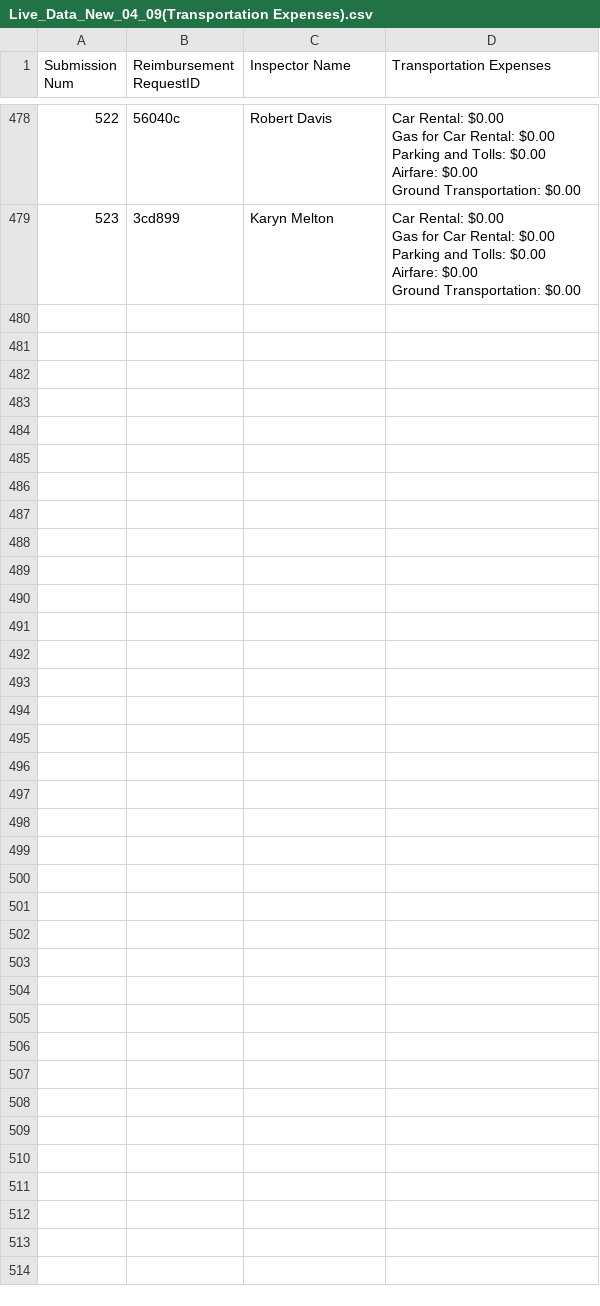
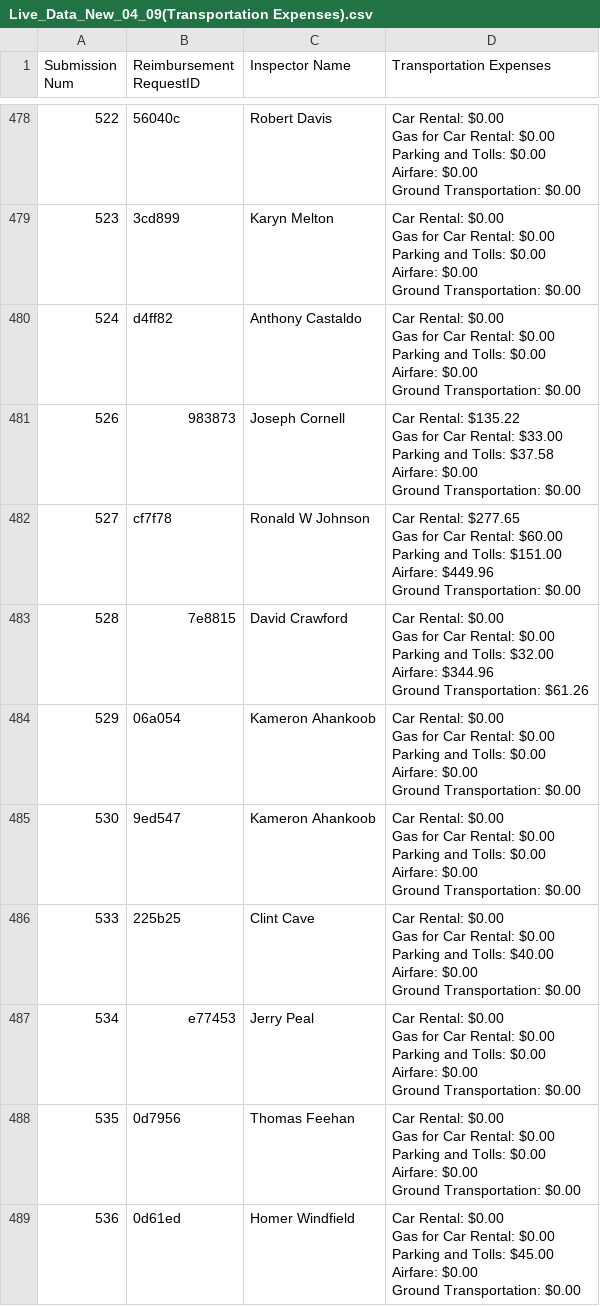
Before and after one commit to MalavikaKalani/Report-Automation-Tool, a CSV file: Live_Data_New_04_09(Transportation Expenses).csv, drawn as a sheet; only a part is shown, gaps mark what is left out; the diff covers the shown part only.

Commit message:
Add files via upload
Data Refresh of all tables

```diff
--- a/Live_Data_New_04_09(Transportation Expenses).csv
+++ b/Live_Data_New_04_09(Transportation Expenses).csv
@@ -2387 +2387,51 @@ Airfare: $0.00
 Ground Transportation: $0.00"
+524,d4ff82,Anthony Castaldo,"Car Rental: $0.00
+Gas for Car Rental: $0.00
+Parking and Tolls: $0.00
+Airfare: $0.00
+Ground Transportation: $0.00"
+526,983873,Joseph Cornell ,"Car Rental: $135.22
+Gas for Car Rental: $33.00
+Parking and Tolls: $37.58
+Airfare: $0.00
+Ground Transportation: $0.00"
+527,cf7f78,Ronald W Johnson,"Car Rental: $277.65
+Gas for Car Rental: $60.00
+Parking and Tolls: $151.00
+Airfare: $449.96
+Ground Transportation: $0.00"
+528,7e8815,David Crawford,"Car Rental: $0.00
+Gas for Car Rental: $0.00
+Parking and Tolls: $32.00
+Airfare: $344.96
+Ground Transportation: $61.26"
+529,06a054,Kameron Ahankoob,"Car Rental: $0.00
+Gas for Car Rental: $0.00
+Parking and Tolls: $0.00
+Airfare: $0.00
+Ground Transportation: $0.00"
+530,9ed547,Kameron Ahankoob,"Car Rental: $0.00
+Gas for Car Rental: $0.00
+Parking and Tolls: $0.00
+Airfare: $0.00
+Ground Transportation: $0.00"
+533,225b25,Clint Cave,"Car Rental: $0.00
+Gas for Car Rental: $0.00
+Parking and Tolls: $40.00
+Airfare: $0.00
+Ground Transportation: $0.00"
+534,e77453,Jerry Peal,"Car Rental: $0.00
+Gas for Car Rental: $0.00
+Parking and Tolls: $0.00
+Airfare: $0.00
+Ground Transportation: $0.00"
+535,0d7956,Thomas Feehan,"Car Rental: $0.00
+Gas for Car Rental: $0.00
+Parking and Tolls: $0.00
+Airfare: $0.00
+Ground Transportation: $0.00"
+536,0d61ed,Homer Windfield,"Car Rental: $0.00
+Gas for Car Rental: $0.00
+Parking and Tolls: $45.00
+Airfare: $0.00
+Ground Transportation: $0.00"
```
Also changed, not shown: 24 added rows elsewhere in this file, Live_Data_New_04_09(Inspections).csv, 2 other files.
